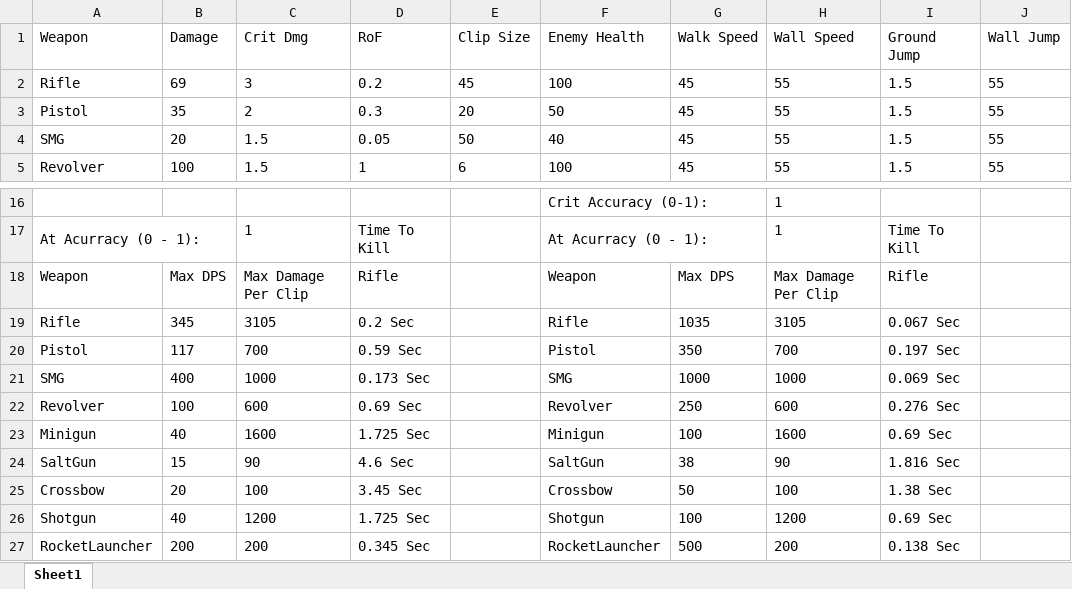
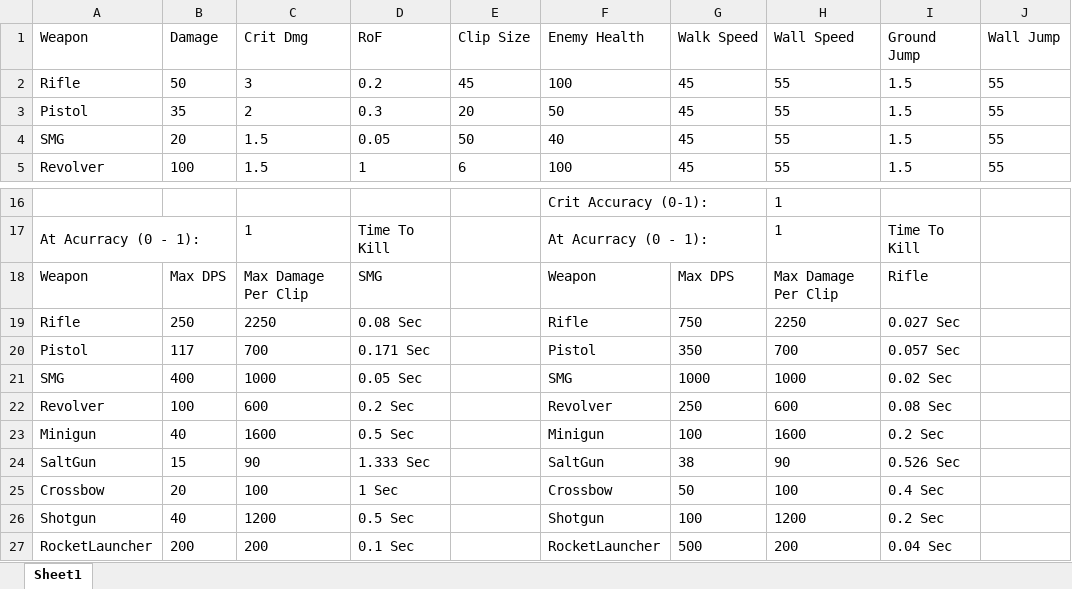
Before and after one commit to PsychShift/PsychShift, an Excel workbook: PsychShift/Assets/Editor/CSV/EnemyExcelChart.xlsx, sheet Sheet1, drawn as a sheet; only a part is shown, gaps mark what is left out; values as stored, in another font and other column widths than the file's, no borders; table styles not drawn; the diff names each change by its address in the sheet, - before the commit and + after, or states it on an @@ line.

```diff
--- a/PsychShift/Assets/Editor/CSV/EnemyExcelChart.xlsx (sheet Sheet1)
+++ b/PsychShift/Assets/Editor/CSV/EnemyExcelChart.xlsx (sheet Sheet1)
-B2 (Damage): 69
+B2 (Damage): 50
-D18 (RoF): Rifle
+D18 (RoF): SMG
-B19 (Damage): 345
+B19 (Damage): 250
-C19 (Crit Dmg): 3105
+C19 (Crit Dmg): 2250
-D19 (RoF): 0.2 Sec
+D19 (RoF): 0.08 Sec
-G19 (Walk Speed): 1035
+G19 (Walk Speed): 750
-H19 (Wall Speed): 3105
+H19 (Wall Speed): 2250
-I19 (Ground Jump): 0.067 Sec
+I19 (Ground Jump): 0.027 Sec
-D20 (RoF): 0.59 Sec
+D20 (RoF): 0.171 Sec
-I20 (Ground Jump): 0.197 Sec
+I20 (Ground Jump): 0.057 Sec
-D21 (RoF): 0.173 Sec
+D21 (RoF): 0.05 Sec
-I21 (Ground Jump): 0.069 Sec
+I21 (Ground Jump): 0.02 Sec
-D22 (RoF): 0.69 Sec
+D22 (RoF): 0.2 Sec
-I22 (Ground Jump): 0.276 Sec
+I22 (Ground Jump): 0.08 Sec
-D23 (RoF): 1.725 Sec
+D23 (RoF): 0.5 Sec
-I23 (Ground Jump): 0.69 Sec
+I23 (Ground Jump): 0.2 Sec
-D24 (RoF): 4.6 Sec
+D24 (RoF): 1.333 Sec
-I24 (Ground Jump): 1.816 Sec
+I24 (Ground Jump): 0.526 Sec
-D25 (RoF): 3.45 Sec
+D25 (RoF): 1 Sec
-I25 (Ground Jump): 1.38 Sec
+I25 (Ground Jump): 0.4 Sec
-D26 (RoF): 1.725 Sec
+D26 (RoF): 0.5 Sec
-I26 (Ground Jump): 0.69 Sec
+I26 (Ground Jump): 0.2 Sec
-D27 (RoF): 0.345 Sec
+D27 (RoF): 0.1 Sec
-I27 (Ground Jump): 0.138 Sec
+I27 (Ground Jump): 0.04 Sec
```
Also changed, not shown: 6 other files.
